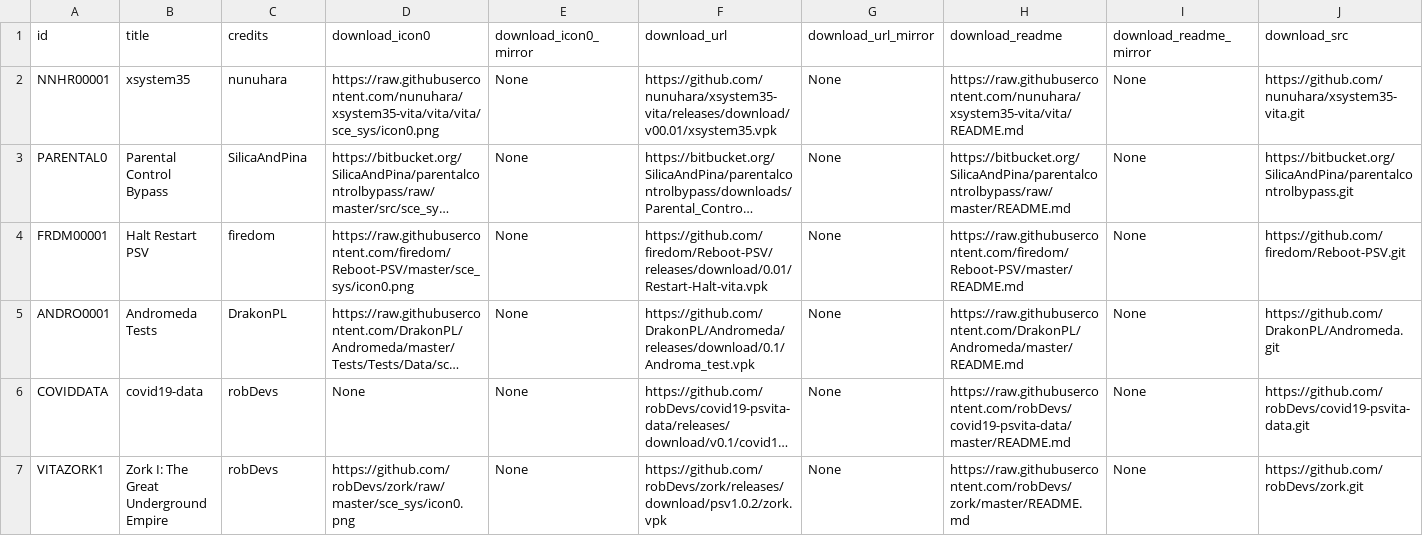
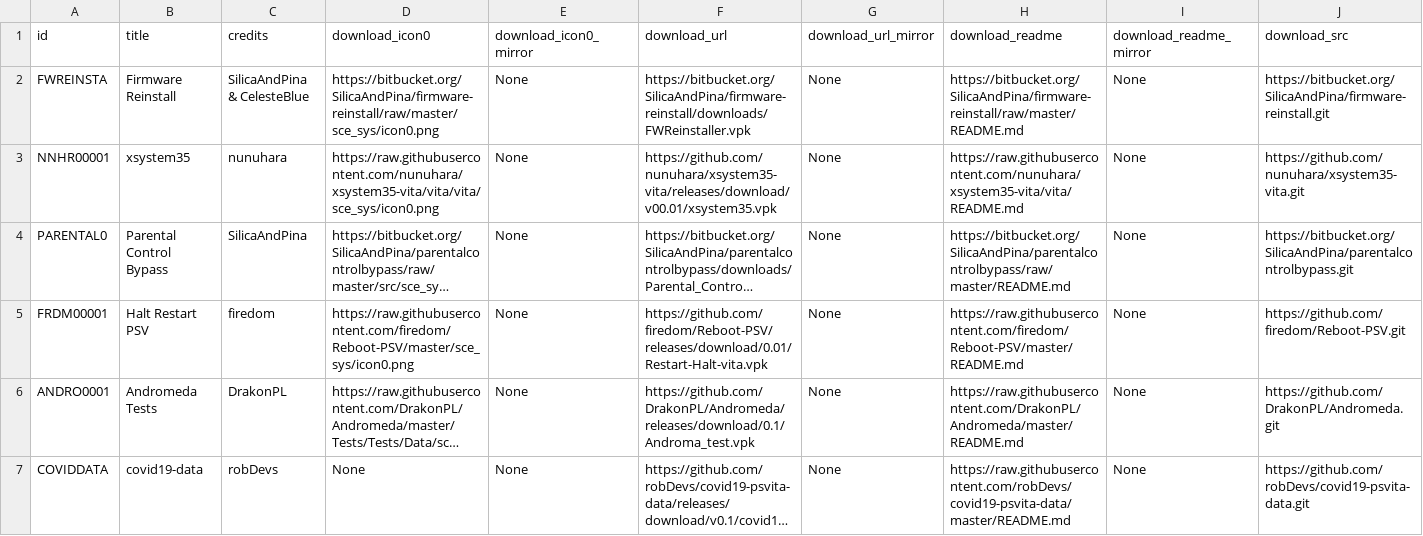
Before and after one commit to LiEnby/cbps-db, a CSV file: cbpsdb.csv, drawn as a sheet; only a part is shown; the shorter side is filled out with more unchanged rows; long unchanged cells end in …; rows hold the shown columns only; the diff names each change by its address in the sheet, - before the commit and + after, or states it on an @@ line.

Commit message:
add-entry-2001214161

```diff
--- a/cbpsdb.csv
+++ b/cbpsdb.csv
+row 2: FWREINSTA | Firmware Reinstall | SilicaAndPina & CelesteBlue | https://bitbucket.org/SilicaAndPina/firmware-reinstall/raw/master/sce_sys/icon0.png | None | https://bitbucket.org/SilicaAndPina/firmware-reinstall/downloads/FWReinstaller.vpk | None | https://bitbucket.org/SilicaAndPina/firmware-reinstall/raw/master/README.md | None | https://bitbucket.org/SilicaAndPina/firmware-reinstall.git
```
